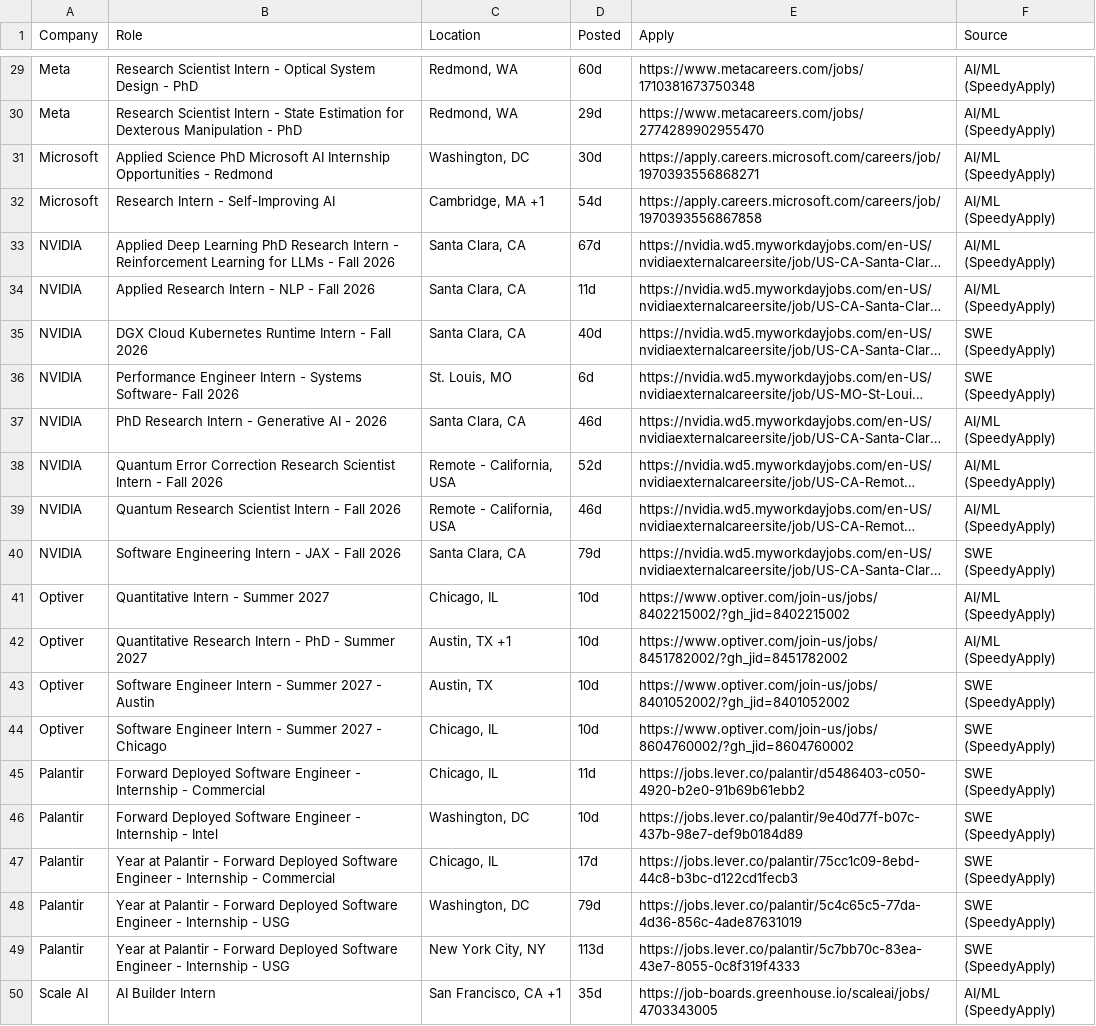
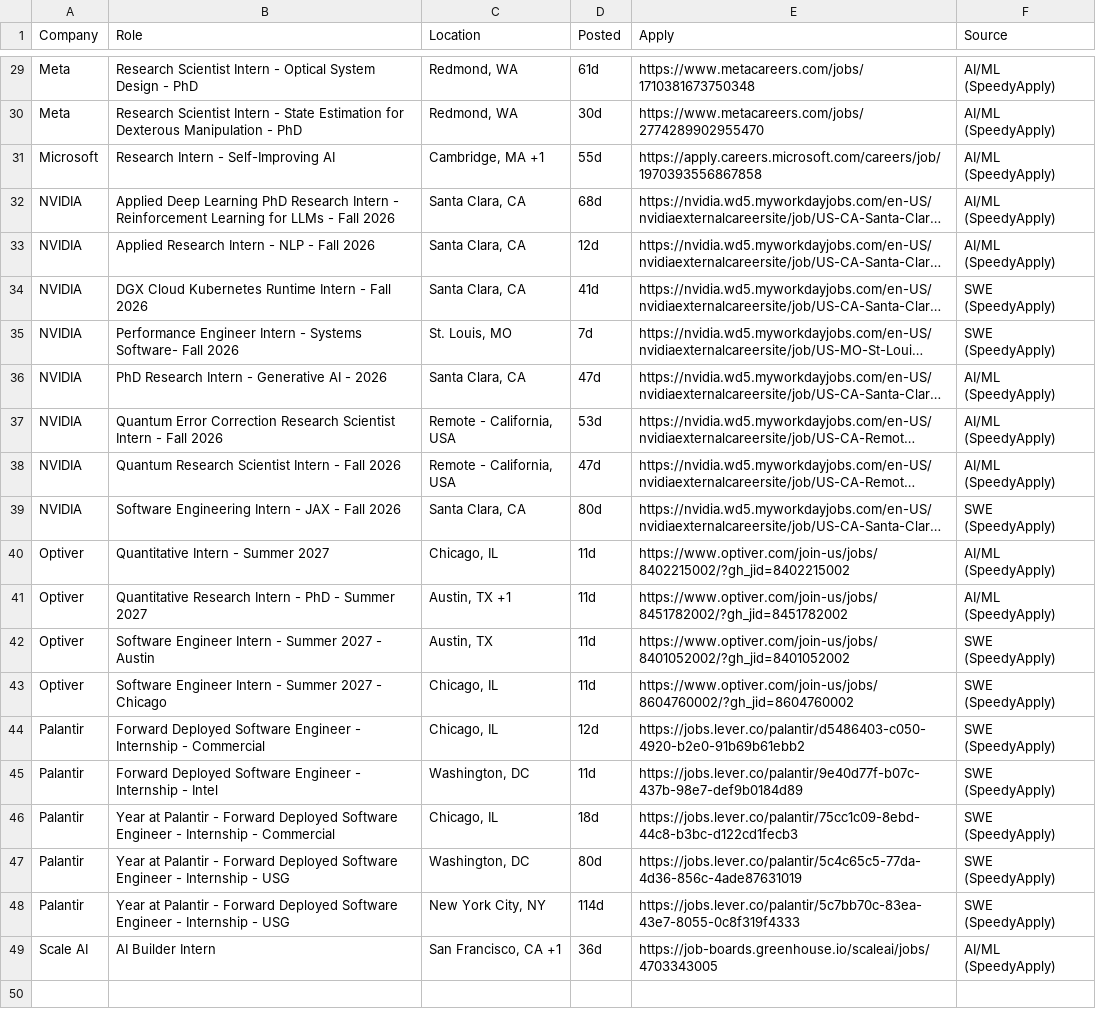
Before and after one commit to aryaanvig/internship-feed, a CSV file: output/internships.csv, drawn as a sheet; only a part is shown, gaps mark what is left out; long unchanged cells end in …; removed rows and columns are numbered as before the commit, all else as after; the diff covers the shown part only; the diff names each change by its address in the sheet, - before the commit and + after, or states it on an @@ line.

```diff
--- a/output/internships.csv
+++ b/output/internships.csv
-D29 (Posted): 60d
+D29 (Posted): 61d
-D30 (Posted): 29d
+D30 (Posted): 30d
-row 31: Microsoft | Applied Science PhD Microsoft AI Internship Opportunities - Redmond | Washington, DC | 30d | https://apply.careers.microsoft.com/careers/job/1970393556868271 | AI/ML (SpeedyApply)
-D31 (Posted): 54d
+D31 (Posted): 55d
-D32 (Posted): 67d
+D32 (Posted): 68d
-D33 (Posted): 11d
+D33 (Posted): 12d
-D34 (Posted): 40d
+D34 (Posted): 41d
-D35 (Posted): 6d
+D35 (Posted): 7d
-D36 (Posted): 46d
+D36 (Posted): 47d
-D37 (Posted): 52d
+D37 (Posted): 53d
-D38 (Posted): 46d
+D38 (Posted): 47d
-D39 (Posted): 79d
+D39 (Posted): 80d
-D40:D43 (Posted): 10d
+D40:D43 (Posted): 11d
-D44 (Posted): 11d
+D44 (Posted): 12d
-D45 (Posted): 10d
+D45 (Posted): 11d
-D46 (Posted): 17d
+D46 (Posted): 18d
-D47 (Posted): 79d
+D47 (Posted): 80d
-D48 (Posted): 113d
+D48 (Posted): 114d
-D49 (Posted): 35d
+D49 (Posted): 36d
```
Also changed, not shown: 1 added row, 1 removed row and 26 edited cells elsewhere in this file, 1 other file.
